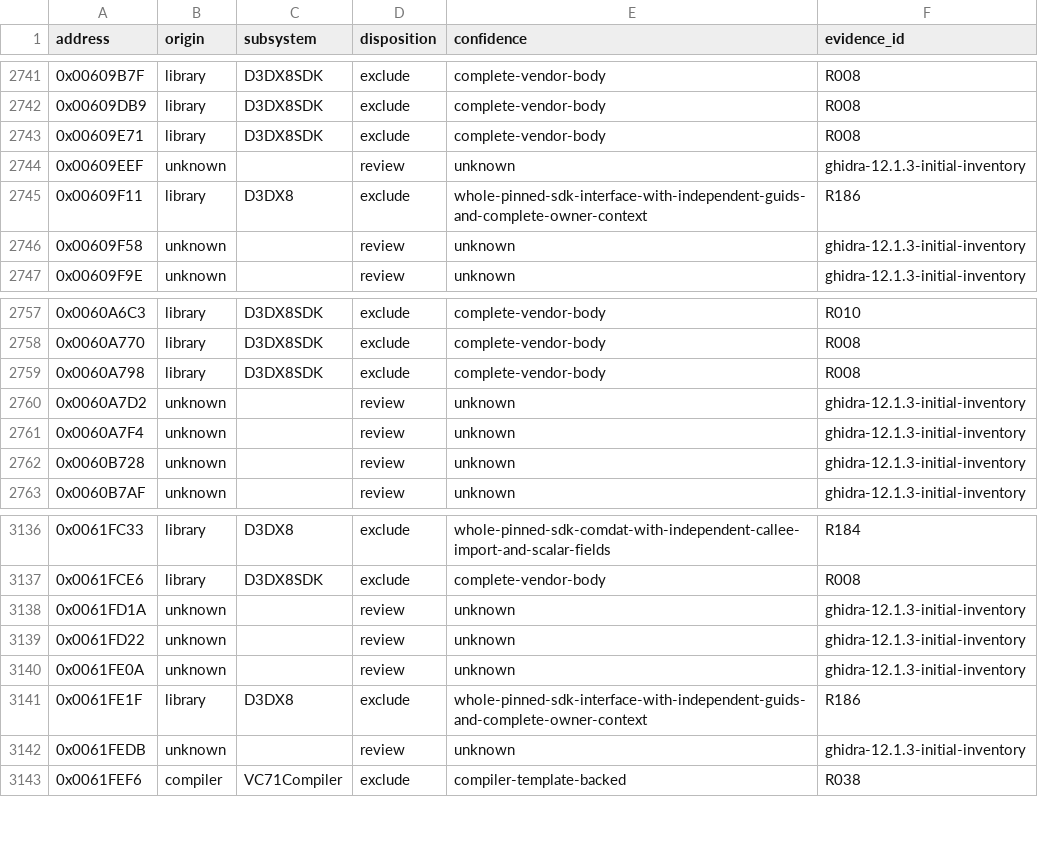
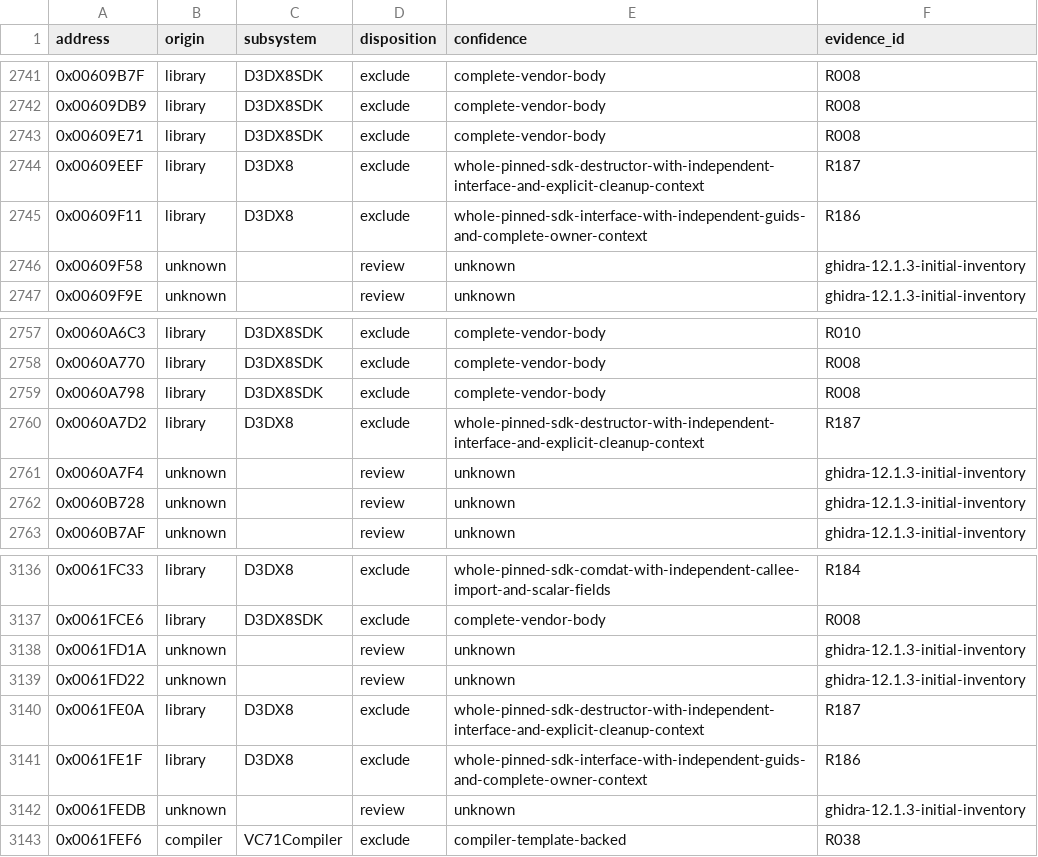
Before and after one commit to N0zoM1z0/th075, a CSV file: config/function-origins.csv, drawn as a sheet; only a part is shown, gaps mark what is left out.

Commit message:
gpt-6.1-sol: distinguish explicit SDK destructors from generated deletion

```diff
--- a/config/function-origins.csv
+++ b/config/function-origins.csv
@@ -2743,3 +2743,3 @@ address,origin,subsystem,disposition,confidence,evidence_id
 0x00609E71,library,D3DX8SDK,exclude,complete-vendor-body,R008
-0x00609EEF,unknown,,review,unknown,ghidra-12.1.3-initial-inventory
+0x00609EEF,library,D3DX8,exclude,whole-pinned-sdk-destructor-with-independent-interface-and-explicit-cleanup-context,R187
 0x00609F11,library,D3DX8,exclude,whole-pinned-sdk-interface-with-independent-guids-and-complete-owner-context,R186
@@ -2759,3 +2759,3 @@ address,origin,subsystem,disposition,confidence,evidence_id
 0x0060A798,library,D3DX8SDK,exclude,complete-vendor-body,R008
-0x0060A7D2,unknown,,review,unknown,ghidra-12.1.3-initial-inventory
+0x0060A7D2,library,D3DX8,exclude,whole-pinned-sdk-destructor-with-independent-interface-and-explicit-cleanup-context,R187
 0x0060A7F4,unknown,,review,unknown,ghidra-12.1.3-initial-inventory
@@ -3139,3 +3139,3 @@ address,origin,subsystem,disposition,confidence,evidence_id
 0x0061FD22,unknown,,review,unknown,ghidra-12.1.3-initial-inventory
-0x0061FE0A,unknown,,review,unknown,ghidra-12.1.3-initial-inventory
+0x0061FE0A,library,D3DX8,exclude,whole-pinned-sdk-destructor-with-independent-interface-and-explicit-cleanup-context,R187
 0x0061FE1F,library,D3DX8,exclude,whole-pinned-sdk-interface-with-independent-guids-and-complete-owner-context,R186
```
Also changed, not shown: 10 other files.
